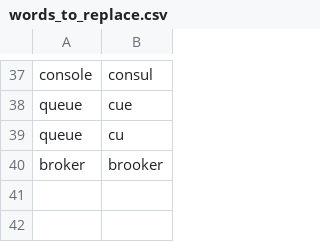
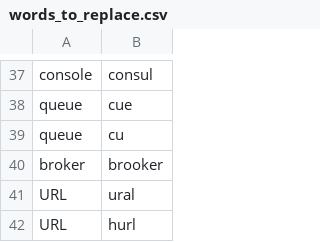
Before and after one commit to okonomichiyaki/knausj_talon, a CSV file: settings/words_to_replace.csv, drawn as a sheet; only a part is shown, gaps mark what is left out; the diff names each change by its address in the sheet, - before the commit and + after, or states it on an @@ line.

Commit message:
URL

```diff
--- a/settings/words_to_replace.csv
+++ b/settings/words_to_replace.csv
+row 41: URL | ural
+row 42: URL | hurl
```
